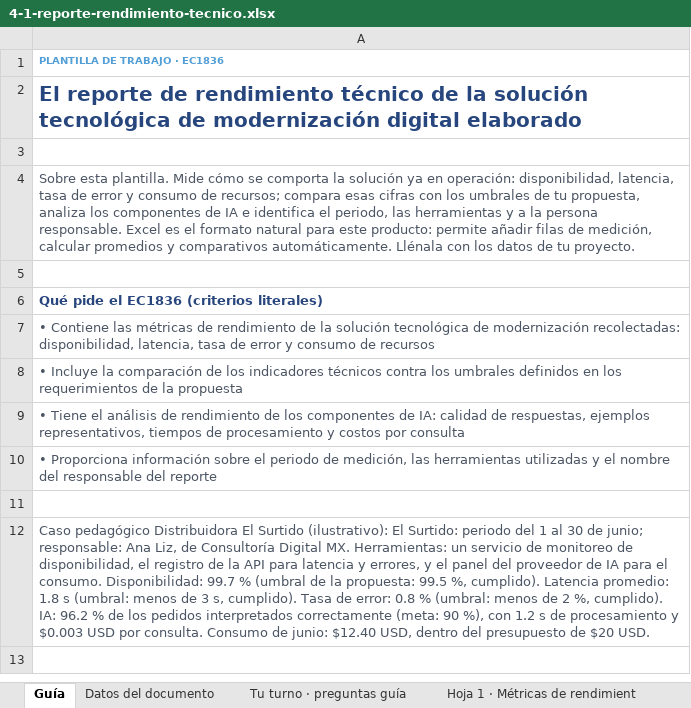
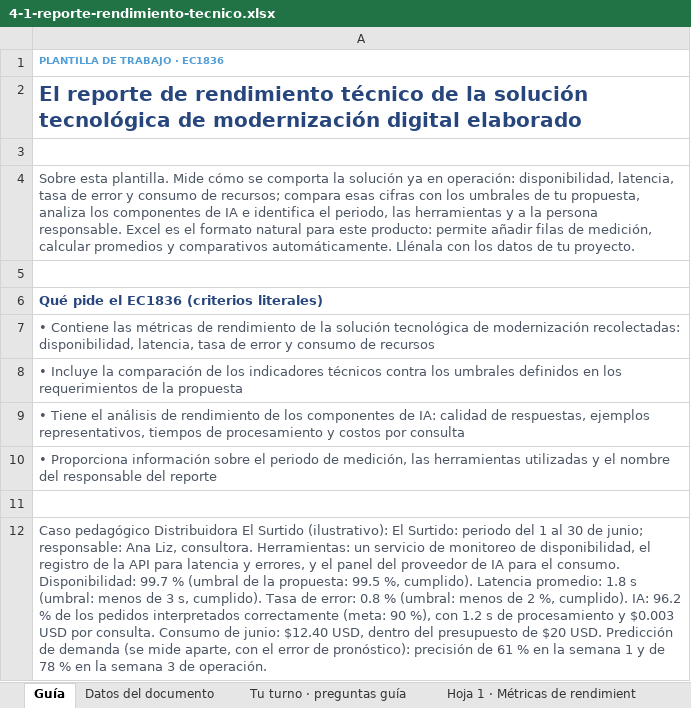
Before and after one commit to oymguerrero/manuales-ec-fundes, an Excel workbook: estandar-d/templates/4-1-reporte-rendimiento-tecnico.xlsx, sheet Guía, drawn as a sheet; values as stored, in another font and other column widths than the file's, no borders; the diff names each change by its address in the sheet, - before the commit and + after, or states it on an @@ line.

```diff
--- a/estandar-d/templates/4-1-reporte-rendimiento-tecnico.xlsx (sheet Guía)
+++ b/estandar-d/templates/4-1-reporte-rendimiento-tecnico.xlsx (sheet Guía)
-A12: …Ana Liz, de Consultoría Digital MX. Herramientas: un servicio de monitoreo de disponibilidad, el registro de la API para latencia y errores, y el panel del proveedor de IA para el consumo. Disponibilidad: 99.7 % (umbral de la propuesta: 99.5 %, cumplido). Latencia promedio: 1.8 s (umbral: menos de 3 s, cumplido). Tasa de error: 0.8 % (umbral: menos de 2 %, cumplido). IA: 96.2 % de los pedidos interpretados correctamente (meta: 90 %), con 1.2 s de procesamiento y $0.003 USD por consulta. Consumo de junio: $12.40 USD, dentro del presupuesto de $20 USD.
+A12: …Ana Liz, consultora. Herramientas: un servicio de monitoreo de disponibilidad, el registro de la API para latencia y errores, y el panel del proveedor de IA para el consumo. Disponibilidad: 99.7 % (umbral de la propuesta: 99.5 %, cumplido). Latencia promedio: 1.8 s (umbral: menos de 3 s, cumplido). Tasa de error: 0.8 % (umbral: menos de 2 %, cumplido). IA: 96.2 % de los pedidos interpretados correctamente (meta: 90 %), con 1.2 s de procesamiento y $0.003 USD por consulta. Consumo de junio: $12.40 USD, dentro del presupuesto de $20 USD. Predicción de demanda (se mide aparte, con el error de pronóstico): precisión de 61 % en la semana 1 y de 78 % en la semana 3 de operación.
```
Also changed, not shown: 16 other files.
